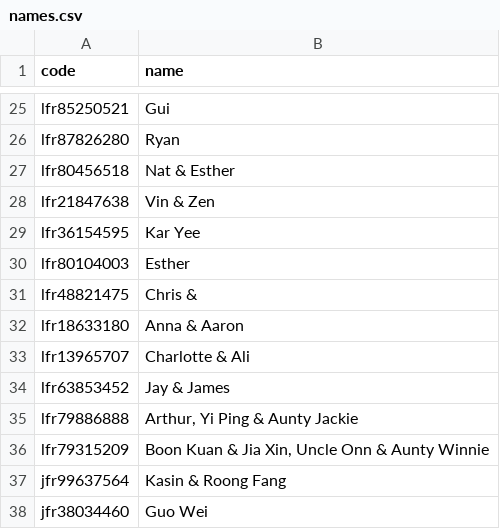
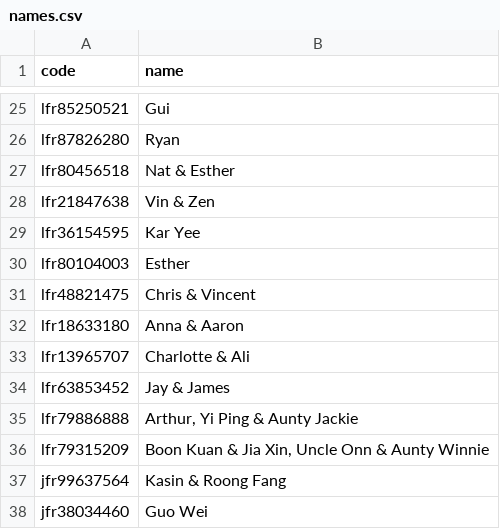
Before and after one commit to tzeliz/junandliz, a CSV file: names.csv, drawn as a sheet; only a part is shown, gaps mark what is left out.

Commit message:
add names

```diff
--- a/names.csv
+++ b/names.csv
@@ -30,3 +30,3 @@ lfr36154595,Kar Yee
 lfr80104003,Esther
-lfr48821475,Chris &
+lfr48821475,Chris & Vincent
 lfr18633180,Anna & Aaron
```
